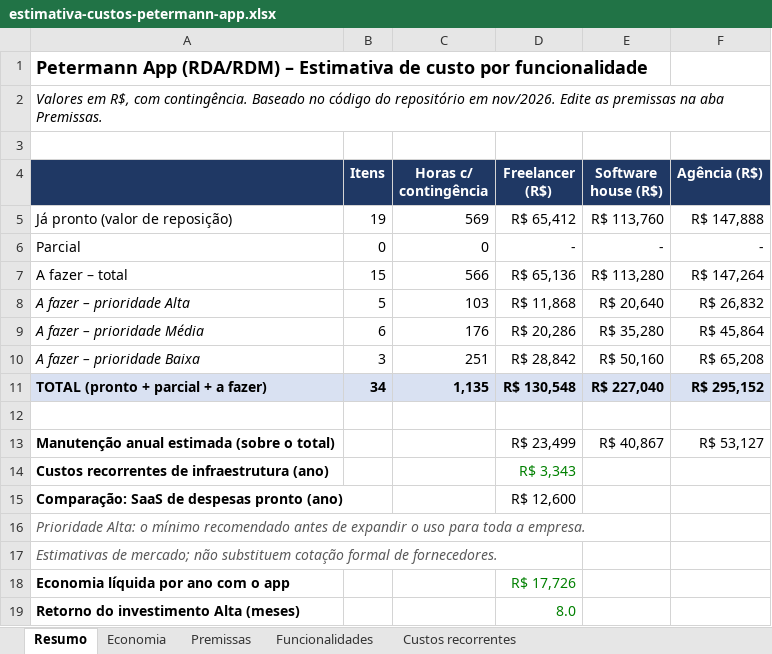
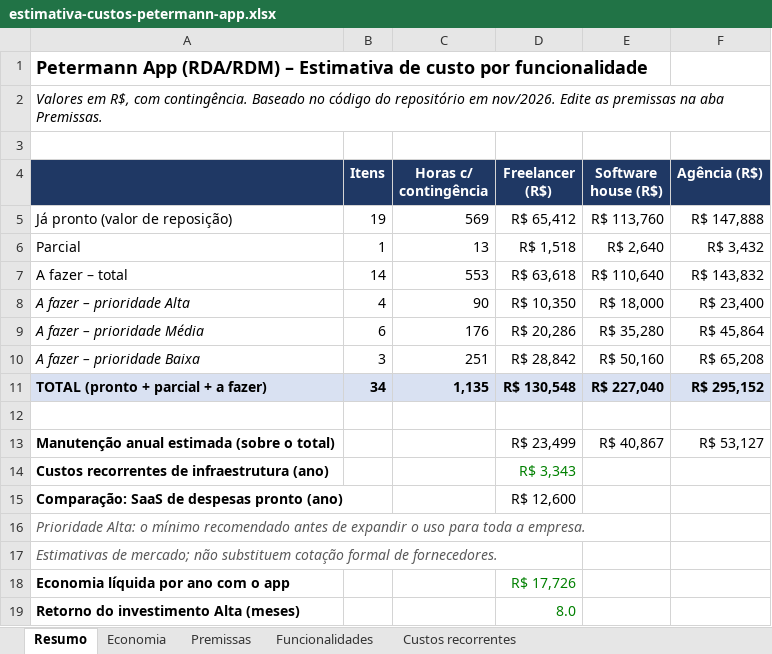
Before and after one commit to cleitonjussara-coder/rda-rdm-app, an Excel workbook: docs/estimativa-custos-petermann-app.xlsx, sheet Resumo, drawn as a sheet; values as stored, in another font and other column widths than the file's, no borders; the diff names each change by its address in the sheet, - before the commit and + after, or states it on an @@ line.

```diff
--- a/docs/estimativa-custos-petermann-app.xlsx (sheet Resumo)
+++ b/docs/estimativa-custos-petermann-app.xlsx (sheet Resumo)
-B6 (Itens): 0
+B6 (Itens): 1
-C6 (Horas c/ contingência): 0
+C6 (Horas c/ contingência): 13
-D6 (Freelancer (R$)): -
+D6 (Freelancer (R$)): R$ 1,518
-E6 (Software house (R$)): -
+E6 (Software house (R$)): R$ 2,640
-F6 (Agência (R$)): -
+F6 (Agência (R$)): R$ 3,432
-B7 (Itens): 15
+B7 (Itens): 14
-C7 (Horas c/ contingência): 566
+C7 (Horas c/ contingência): 553
-D7 (Freelancer (R$)): R$ 65,136
+D7 (Freelancer (R$)): R$ 63,618
-E7 (Software house (R$)): R$ 113,280
+E7 (Software house (R$)): R$ 110,640
-F7 (Agência (R$)): R$ 147,264
+F7 (Agência (R$)): R$ 143,832
-B8 (Itens): 5
+B8 (Itens): 4
-C8 (Horas c/ contingência): 103
+C8 (Horas c/ contingência): 90
-D8 (Freelancer (R$)): R$ 11,868
+D8 (Freelancer (R$)): R$ 10,350
-E8 (Software house (R$)): R$ 20,640
+E8 (Software house (R$)): R$ 18,000
-F8 (Agência (R$)): R$ 26,832
+F8 (Agência (R$)): R$ 23,400
```
Also changed, not shown: sheet Economia, sheet Funcionalidades, formulas that keep their value.
